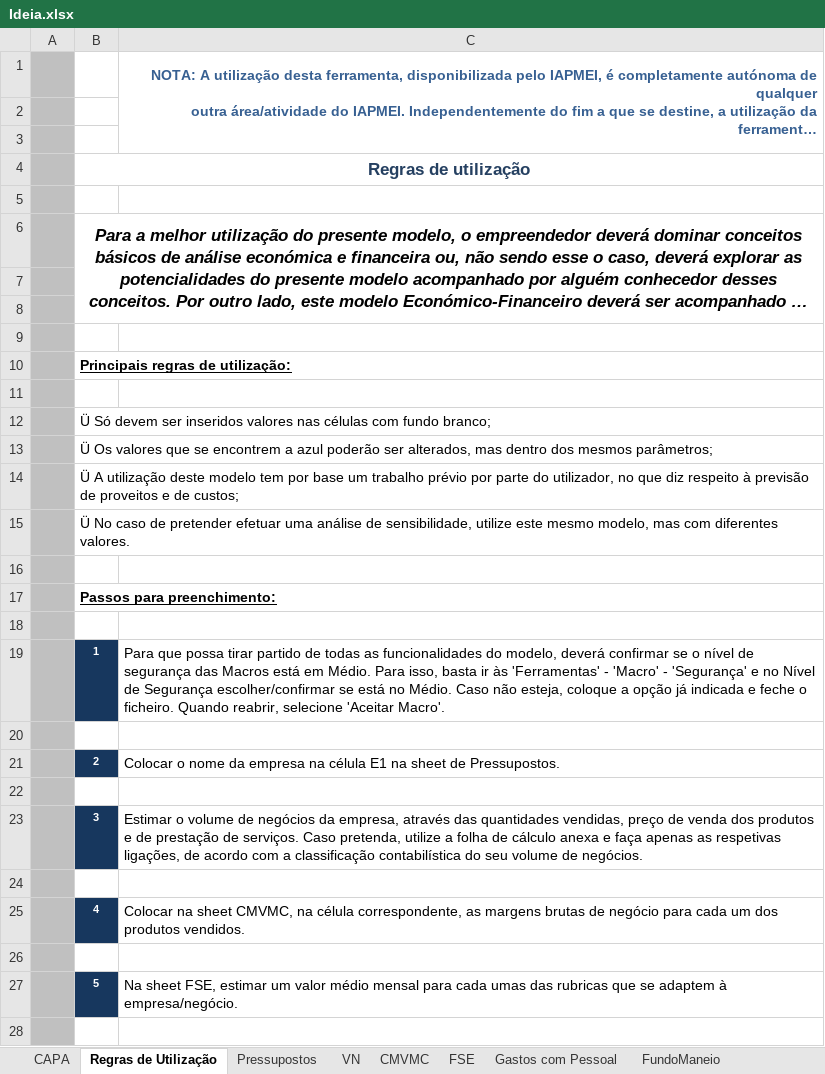
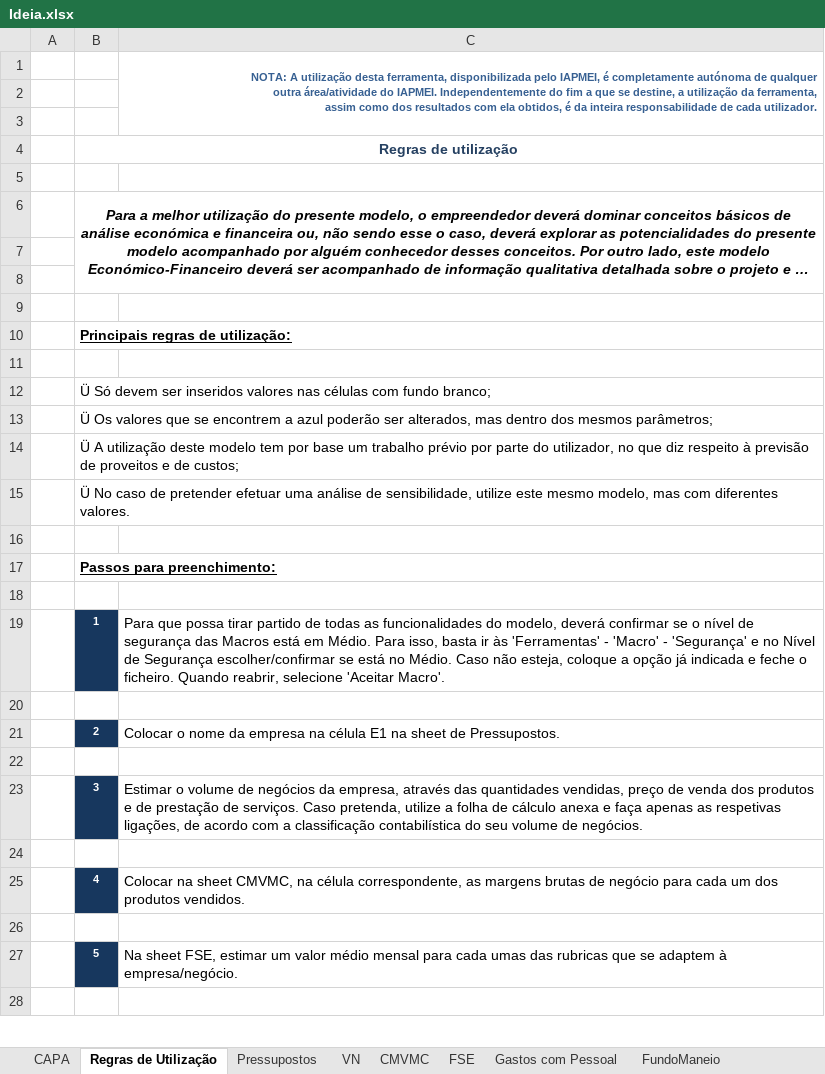
Before and after one commit to zDragonPaulo/Marketing_Projeto, an Excel workbook: Ficheiros Excel/Ideia.xlsx, sheet Regras de Utilização, drawn as a sheet; only a part is shown; long unchanged cells end in …; values as stored, in another font and other column widths than the file's, no borders; charts and pictures not drawn; the diff covers the shown part only; the diff names each change by its address in the sheet, - before the commit and + after, or states it on an @@ line.

```diff
--- a/Ficheiros Excel/Ideia.xlsx (sheet Regras de Utilização)
+++ b/Ficheiros Excel/Ideia.xlsx (sheet Regras de Utilização)
-A1:A28 fill: #C0C0C0
+A1:A28 fill: none
@@ C1 text size: smaller @@
@@ B4 text size: smaller @@
@@ B6 text size: smaller @@
```
Also changed, not shown: cell formats elsewhere in this sheet, sheet Avaliação, sheet Gastos com Pessoal, sheet VN, sheet Investimento, sheet Financiamento, sheet Balanço, 12 more sheets, hidden cells, charts or pictures, 1 other file.
